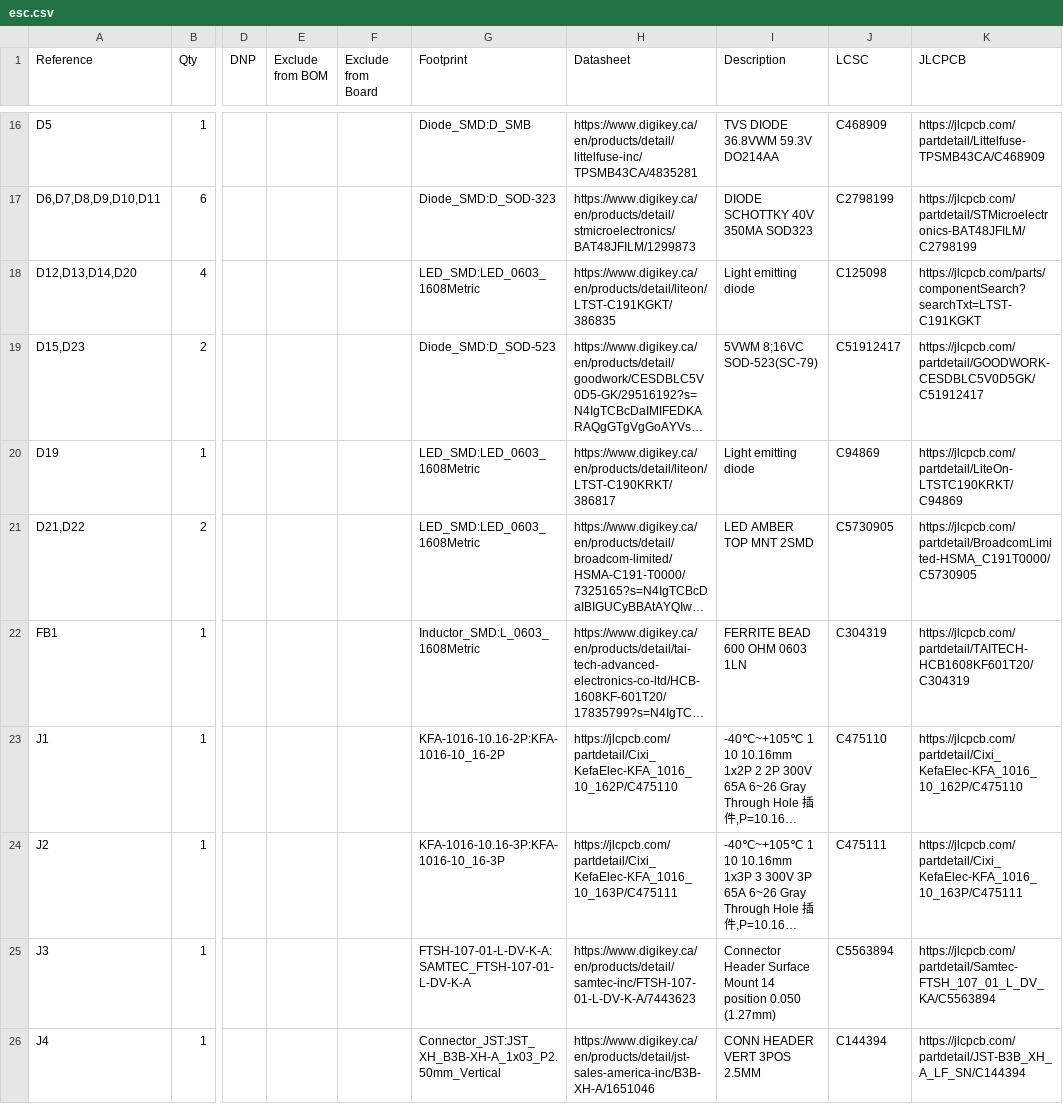
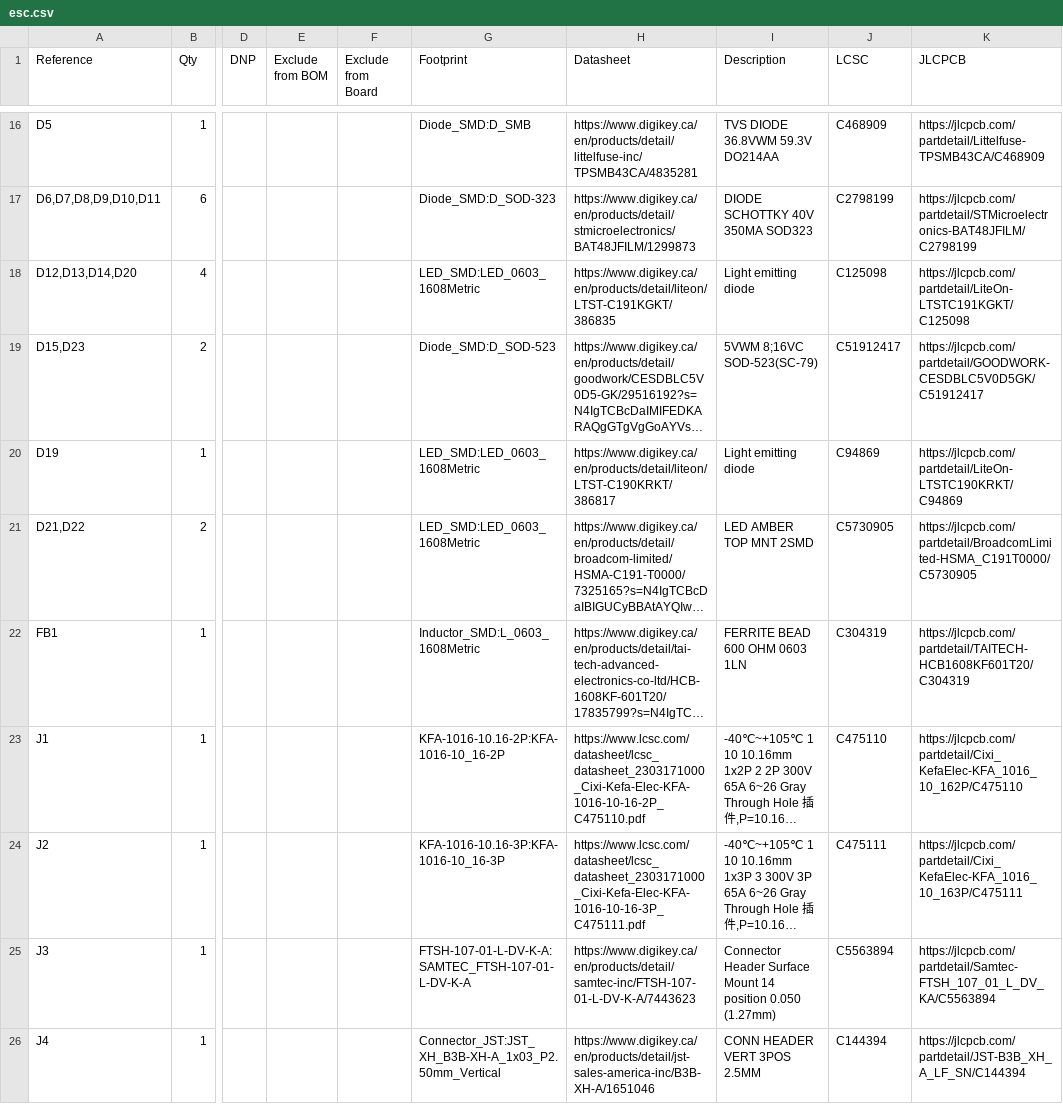
Before and after one commit to Electrium-Mobility/esc-w26, a CSV file: hw/project/esc.csv, drawn as a sheet; only a part is shown, gaps mark what is left out; long unchanged cells end in …; the diff covers the shown part only; the diff names each change by its address in the sheet, - before the commit and + after, or states it on an @@ line.

```diff
--- a/hw/project/esc.csv
+++ b/hw/project/esc.csv
-K18 (JLCPCB): https://jlcpcb.com/parts/componentSearch?searchTxt=LTST-C191KGKT
+K18 (JLCPCB): https://jlcpcb.com/partdetail/LiteOn-LTSTC191KGKT/C125098
-H23 (Datasheet): https://jlcpcb.com/partdetail/Cixi_KefaElec-KFA_1016_10_162P/C475110
+H23 (Datasheet): https://www.lcsc.com/datasheet/lcsc_datasheet_2303171000_Cixi-Kefa-Elec-KFA-1016-10-16-2P_C475110.pdf
-H24 (Datasheet): https://jlcpcb.com/partdetail/Cixi_KefaElec-KFA_1016_10_163P/C475111
+H24 (Datasheet): https://www.lcsc.com/datasheet/lcsc_datasheet_2303171000_Cixi-Kefa-Elec-KFA-1016-10-16-3P_C475111.pdf
```
Also changed, not shown: 21 edited cells elsewhere in this file, 3 other files.
